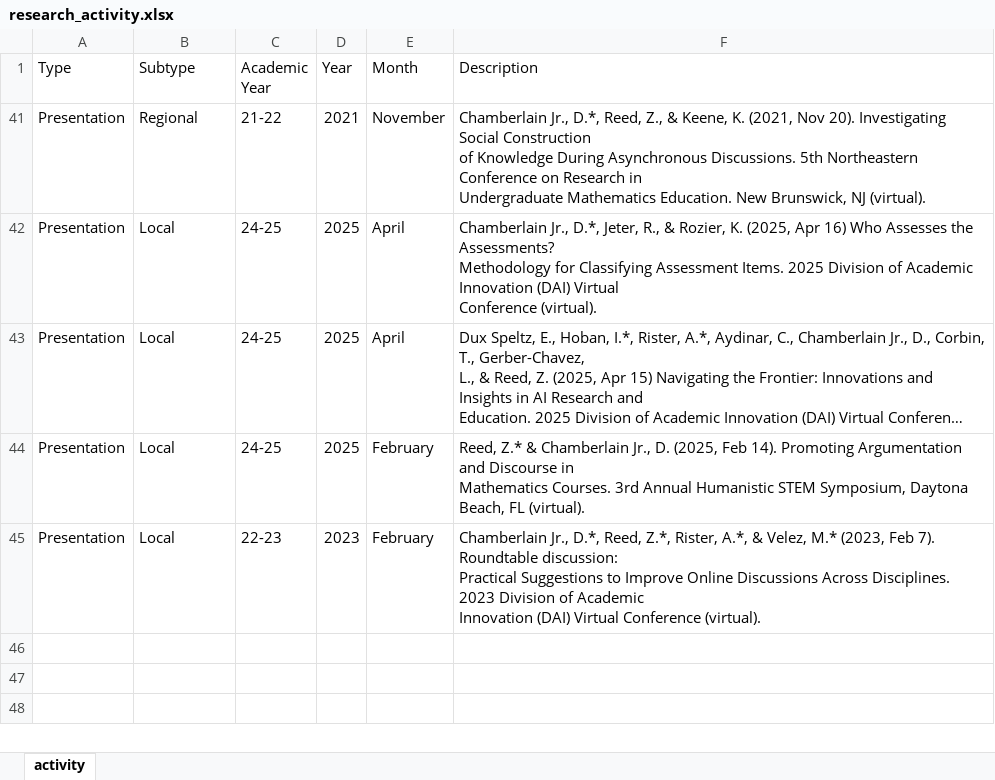
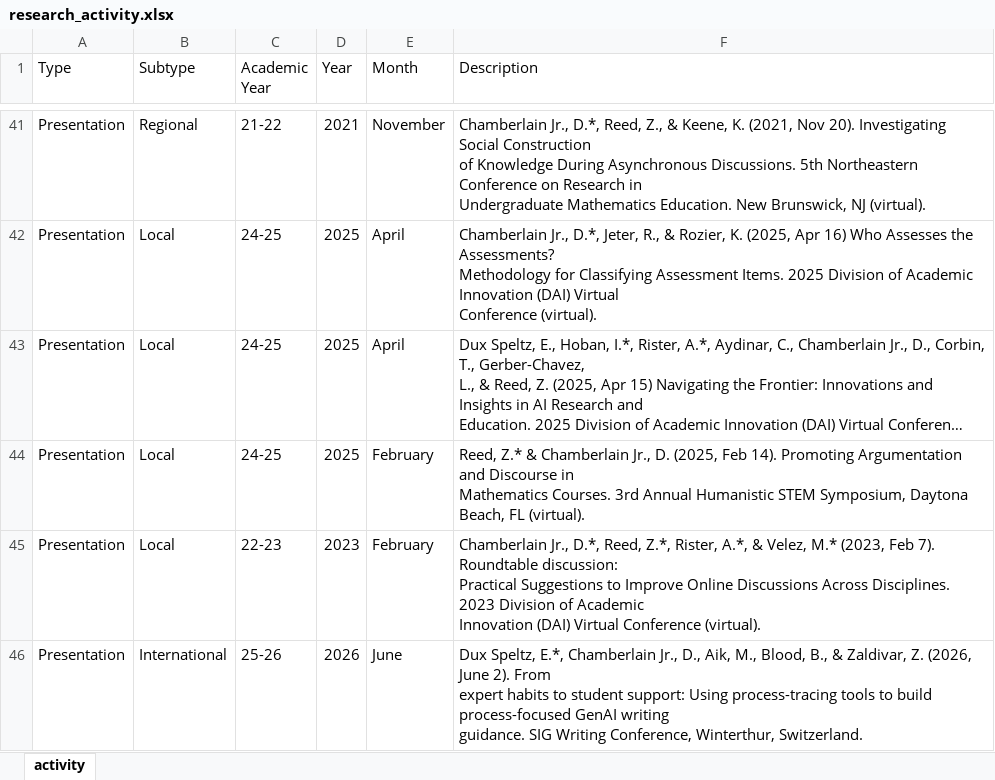
Before and after one commit to Darryl-Chamberlain-Jr/Chamberlain_Tenure_Packet, an Excel workbook: 3_Scholarly_Activity/3_0_Misc/research_activity.xlsx, sheet activity, drawn as a sheet; only a part is shown, gaps mark what is left out; long unchanged cells end in …; values as stored, in another font and other column widths than the file's, no borders; ↵ is a line break in a cell; the diff covers the shown part only; the diff names each change by its address in the sheet, - before the commit and + after, or states it on an @@ line.

```diff
--- a/3_Scholarly_Activity/3_0_Misc/research_activity.xlsx (sheet activity)
+++ b/3_Scholarly_Activity/3_0_Misc/research_activity.xlsx (sheet activity)
+row 46: Presentation | International | 25-26 | 2026 | June | Dux Speltz, E.*, Chamberlain Jr., D., Aik, M., Blood, B., & Zaldivar, Z. (2026, June 2). From ↵ expert habits to student support: Using process-tracing tools to build process-focused GenAI writing ↵ guidance. SIG Writing Conference, Winterthur, Switzerland.
```
Also changed, not shown: 1 added row and 24 hidden or unhidden rows elsewhere in this sheet, hidden cells, 2_Teaching_Effectiveness/2b_Student_Course_Evaluations/Z_Misc/Course Evaluation Numbers.xlsx, 22 other files.
